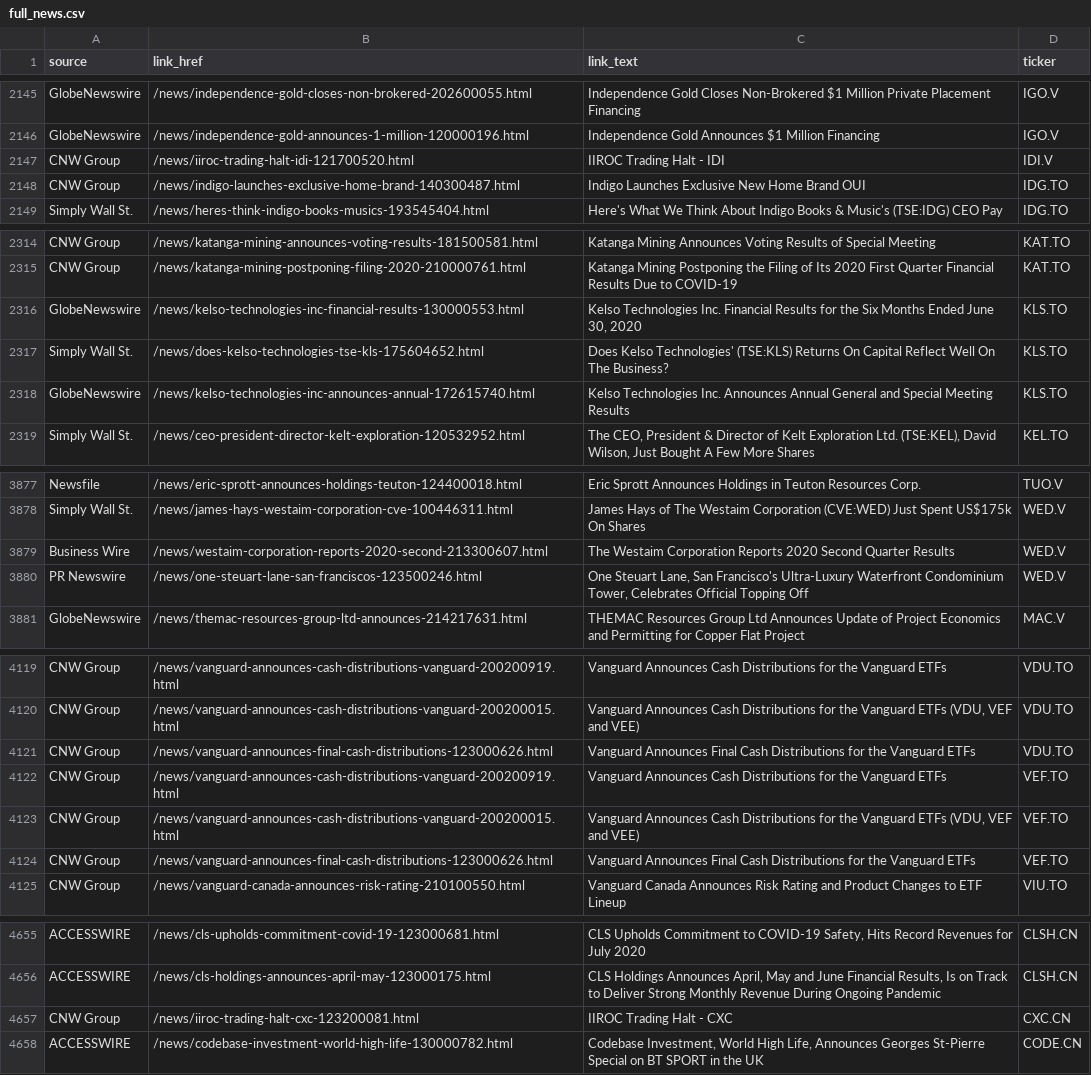
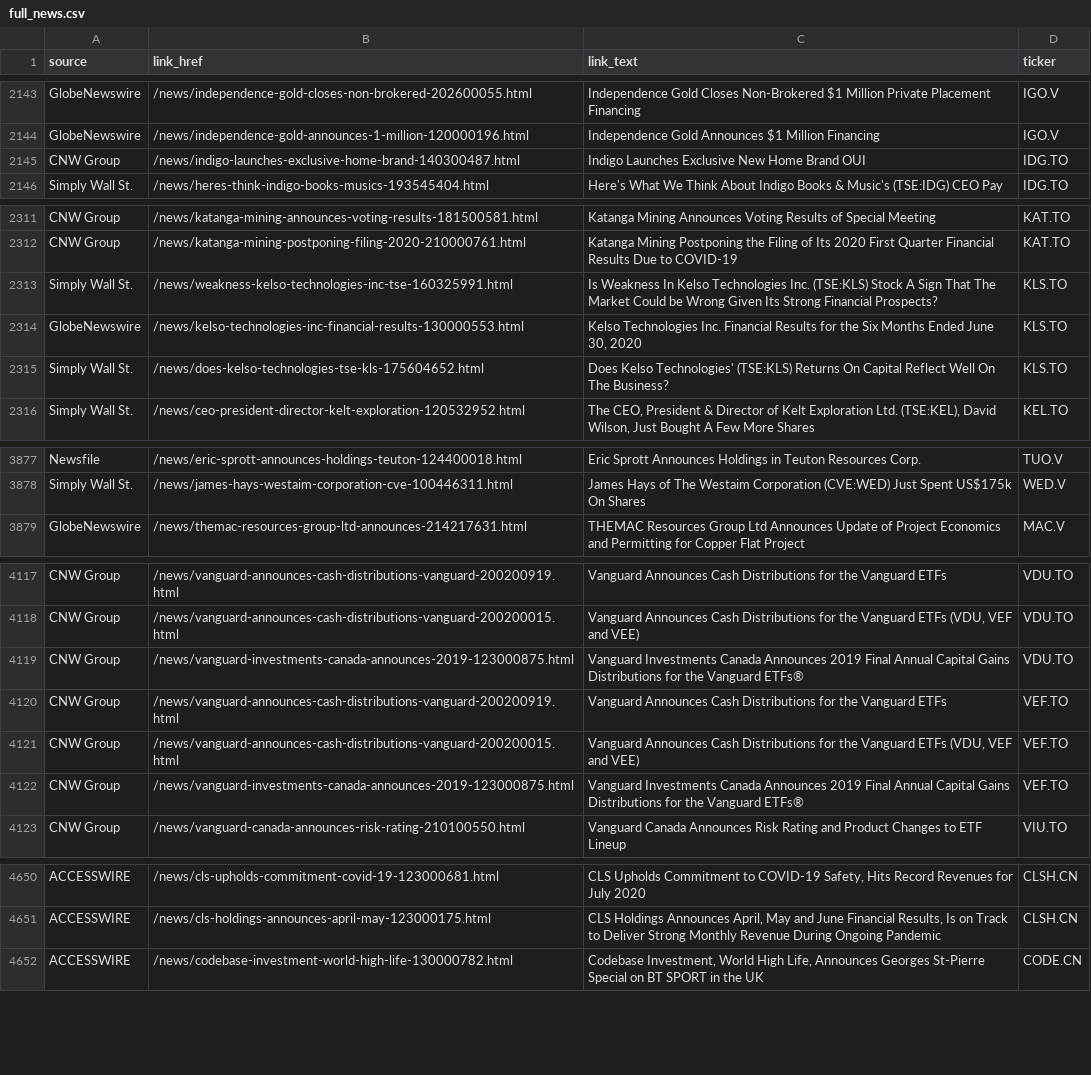
Before and after one commit to dli-invest/halts_and_news, a CSV file: full_news.csv, drawn as a sheet; only a part is shown, gaps mark what is left out; the diff covers the shown part only.

```diff
--- a/full_news.csv
+++ b/full_news.csv
@@ -2146,3 +2144,2 @@ GlobeNewswire,/news/independence-gold-closes-non-brokered-202600055.html,Indepen
 GlobeNewswire,/news/independence-gold-announces-1-million-120000196.html,Independence Gold Announces $1 Million Financing,IGO.V
-CNW Group,/news/iiroc-trading-halt-idi-121700520.html,IIROC Trading Halt - IDI,IDI.V
 CNW Group,/news/indigo-launches-exclusive-home-brand-140300487.html,Indigo Launches Exclusive New Home Brand OUI,IDG.TO
@@ -2315,5 +2312,5 @@ CNW Group,/news/katanga-mining-announces-voting-results-181500581.html,Katanga M
 CNW Group,/news/katanga-mining-postponing-filing-2020-210000761.html,Katanga Mining Postponing the Filing of Its 2020 First Quarter Financial Results Due to COVID-19,KAT.TO
+Simply Wall St.,/news/weakness-kelso-technologies-inc-tse-160325991.html,Is Weakness In Kelso Technologies Inc. (TSE:KLS) Stock A Sign That The Market Could be Wrong Given Its Strong Financial Prospects?,KLS.TO
 GlobeNewswire,/news/kelso-technologies-inc-financial-results-130000553.html,"Kelso Technologies Inc. Financial Results for the Six Months Ended June 30, 2020",KLS.TO
 Simply Wall St.,/news/does-kelso-technologies-tse-kls-175604652.html,Does Kelso Technologies' (TSE:KLS) Returns On Capital Reflect Well On The Business?,KLS.TO
-GlobeNewswire,/news/kelso-technologies-inc-announces-annual-172615740.html,Kelso Technologies Inc. Announces Annual General and Special Meeting Results,KLS.TO
 Simply Wall St.,/news/ceo-president-director-kelt-exploration-120532952.html,"The CEO, President & Director of Kelt Exploration Ltd. (TSE:KEL), David Wilson, Just Bought A Few More Shares",KEL.TO
@@ -3878,4 +3878,2 @@ Newsfile,/news/eric-sprott-announces-holdings-teuton-124400018.html,Eric Sprott
 Simply Wall St.,/news/james-hays-westaim-corporation-cve-100446311.html,James Hays of The Westaim Corporation (CVE:WED) Just Spent US$175k On Shares,WED.V
-Business Wire,/news/westaim-corporation-reports-2020-second-213300607.html,The Westaim Corporation Reports 2020 Second Quarter Results,WED.V
-PR Newswire,/news/one-steuart-lane-san-franciscos-123500246.html,"One Steuart Lane, San Francisco's Ultra-Luxury Waterfront Condominium Tower, Celebrates Official Topping Off",WED.V
 GlobeNewswire,/news/themac-resources-group-ltd-announces-214217631.html,THEMAC Resources Group Ltd Announces Update of Project Economics and Permitting for Copper Flat Project,MAC.V
@@ -4120,6 +4118,6 @@ CNW Group,/news/vanguard-announces-cash-distributions-vanguard-200200919.html,Va
 CNW Group,/news/vanguard-announces-cash-distributions-vanguard-200200015.html,"Vanguard Announces Cash Distributions for the Vanguard ETFs (VDU, VEF and VEE)",VDU.TO
-CNW Group,/news/vanguard-announces-final-cash-distributions-123000626.html,Vanguard Announces Final Cash Distributions for the Vanguard ETFs,VDU.TO
+CNW Group,/news/vanguard-investments-canada-announces-2019-123000875.html,Vanguard Investments Canada Announces 2019 Final Annual Capital Gains Distributions for the Vanguard ETFs®,VDU.TO
 CNW Group,/news/vanguard-announces-cash-distributions-vanguard-200200919.html,Vanguard Announces Cash Distributions for the Vanguard ETFs,VEF.TO
 CNW Group,/news/vanguard-announces-cash-distributions-vanguard-200200015.html,"Vanguard Announces Cash Distributions for the Vanguard ETFs (VDU, VEF and VEE)",VEF.TO
-CNW Group,/news/vanguard-announces-final-cash-distributions-123000626.html,Vanguard Announces Final Cash Distributions for the Vanguard ETFs,VEF.TO
+CNW Group,/news/vanguard-investments-canada-announces-2019-123000875.html,Vanguard Investments Canada Announces 2019 Final Annual Capital Gains Distributions for the Vanguard ETFs®,VEF.TO
 CNW Group,/news/vanguard-canada-announces-risk-rating-210100550.html,Vanguard Canada Announces Risk Rating and Product Changes to ETF Lineup,VIU.TO
@@ -4656,3 +4651,2 @@ ACCESSWIRE,/news/cls-upholds-commitment-covid-19-123000681.html,"CLS Upholds Com
 ACCESSWIRE,/news/cls-holdings-announces-april-may-123000175.html,"CLS Holdings Announces April, May and June Financial Results, Is on Track to Deliver Strong Monthly Revenue During Ongoing Pandemic",CLSH.CN
-CNW Group,/news/iiroc-trading-halt-cxc-123200081.html,IIROC Trading Halt - CXC,CXC.CN
 ACCESSWIRE,/news/codebase-investment-world-high-life-130000782.html,"Codebase Investment, World High Life, Announces Georges St-Pierre Special on BT SPORT in the UK",CODE.CN
```
Also changed, not shown: 10 added rows, 15 removed rows, 1 moved row and 33 edited cells elsewhere in this file, news.csv.
